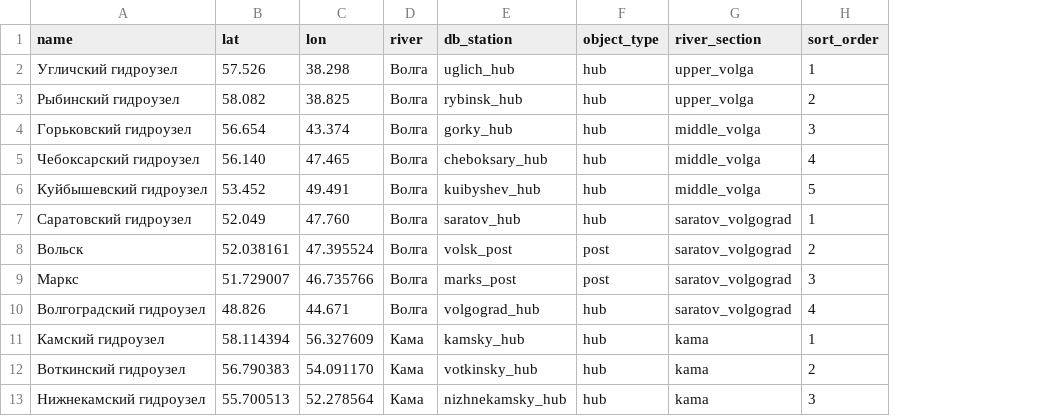
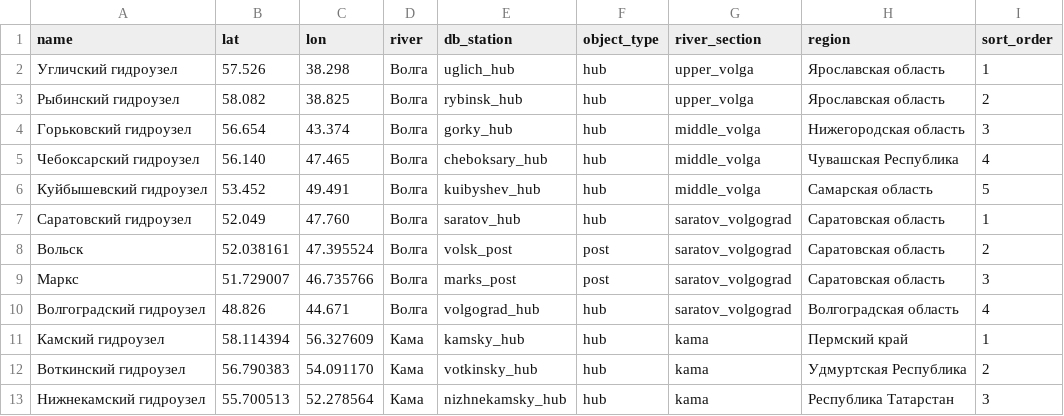
Before and after one commit to peresmech/NIR7, a CSV file: hydro-gis/resources/stations.csv, drawn as a sheet; the diff names each change by its address in the sheet, - before the commit and + after, or states it on an @@ line.

```diff
--- a/hydro-gis/resources/stations.csv
+++ b/hydro-gis/resources/stations.csv
+column H (region), rows 2-13: Ярославская область | Ярославская область | Нижегородская область | Чувашская Республика | Самарская область | Саратовская область | Саратовская область | Саратовская область | Волгоградская область | Пермский край | Удмуртская Республика | Республика Татарстан
```
Also changed, not shown: 5 other files.
